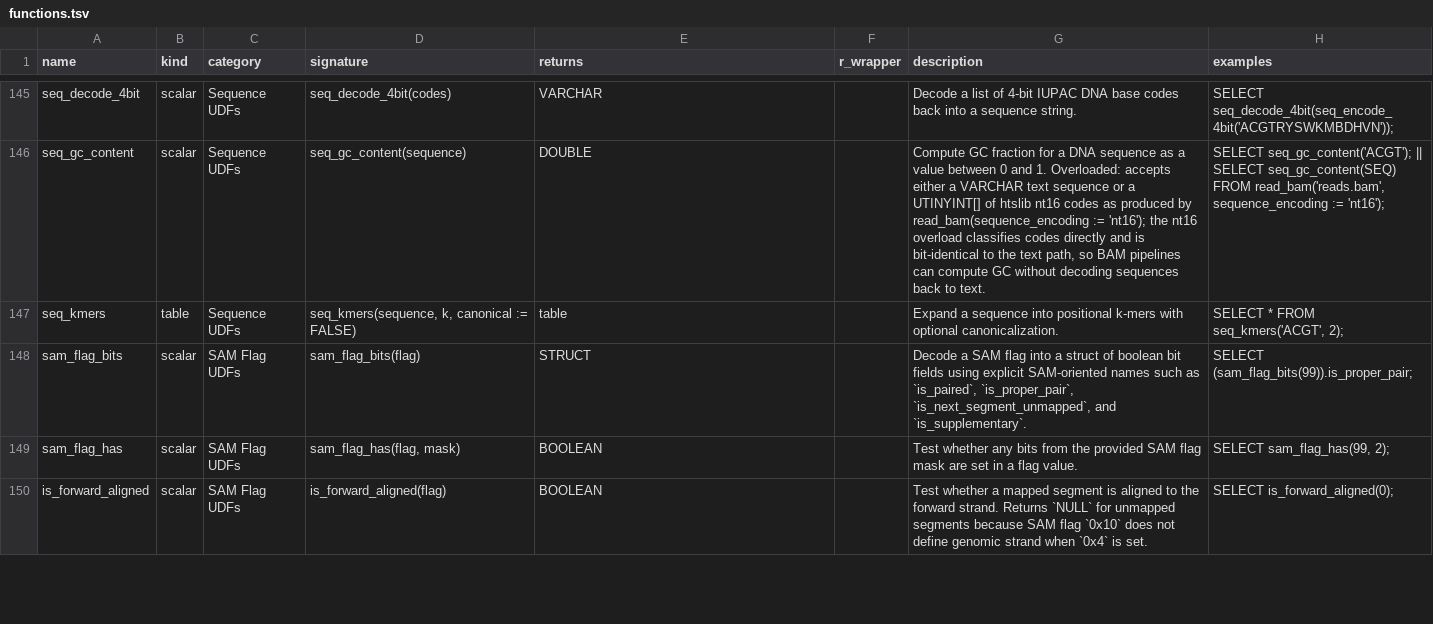
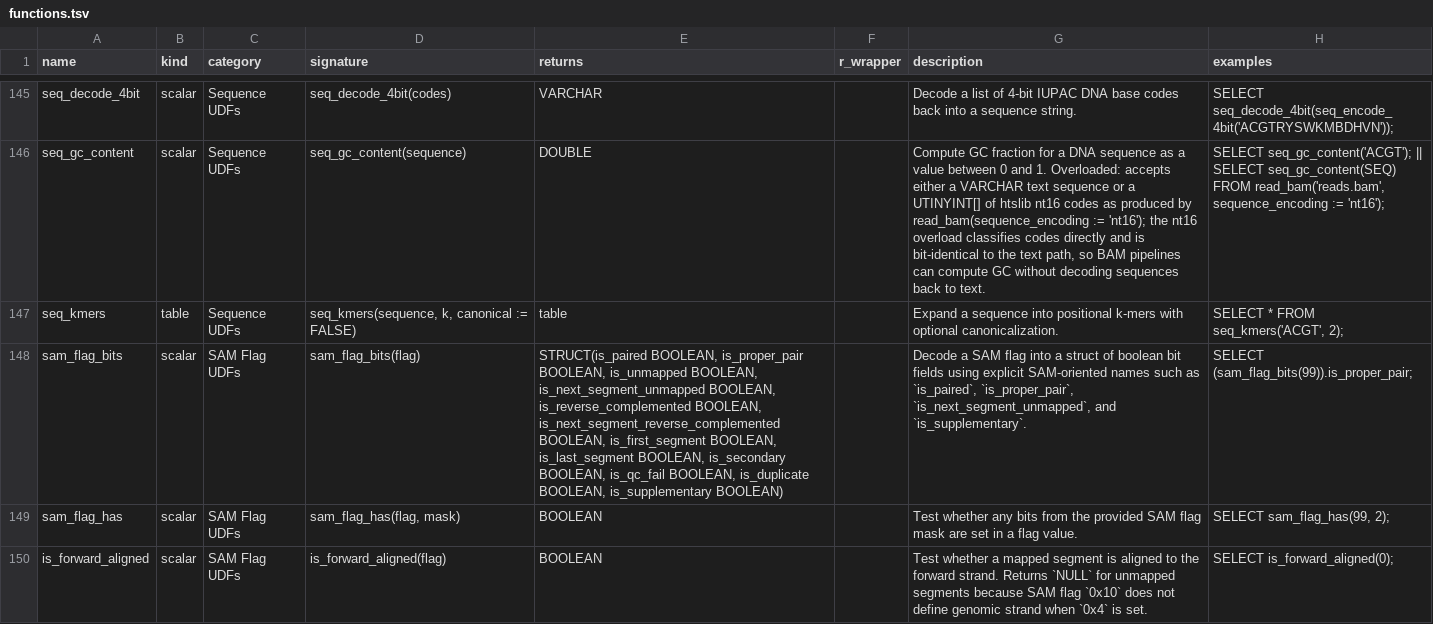
Before and after one commit to RGenomicsETL/duckhts, a TSV file: r/Rduckhts/inst/function_catalog/functions.tsv, drawn as a sheet; only a part is shown, gaps mark what is left out; the diff covers the shown part only; the diff names each change by its address in the sheet, - before the commit and + after, or states it on an @@ line.

Commit message:
Check the function catalog against the source and correct it
- Twelve STRUCT-returning scalar and aggregate entries list their fields;
  the R catalog test checks every scalar and aggregate return type
  against the registered one.
- read_bed skips any line starting with track or browser, plus empty and
  # lines; duckhts_roh analyses ALT [G, <*>]; bcf_index defaults min_shift
  to 14 (CSI) for .bcf; read_genbank gene IDs fall back to /gene and
  control bytes are percent-encoded; the duckhts_depth_bins scale includes
  high_ratio bins; VariantKey codes XT and YT; the all-pairs max_pairs
  default admits up to 10,000 samples.

```diff
--- a/r/Rduckhts/inst/function_catalog/functions.tsv
+++ b/r/Rduckhts/inst/function_catalog/functions.tsv
-E148 (returns): STRUCT
+E148 (returns): STRUCT(is_paired BOOLEAN, is_proper_pair BOOLEAN, is_unmapped BOOLEAN, is_next_segment_unmapped BOOLEAN, is_reverse_complemented BOOLEAN, is_next_segment_reverse_complemented BOOLEAN, is_first_segment BOOLEAN, is_last_segment BOOLEAN, is_secondary BOOLEAN, is_qc_fail BOOLEAN, is_duplicate BOOLEAN, is_supplementary BOOLEAN)
```
Also changed, not shown: 11 edited cells elsewhere in this file, 6 other files.
